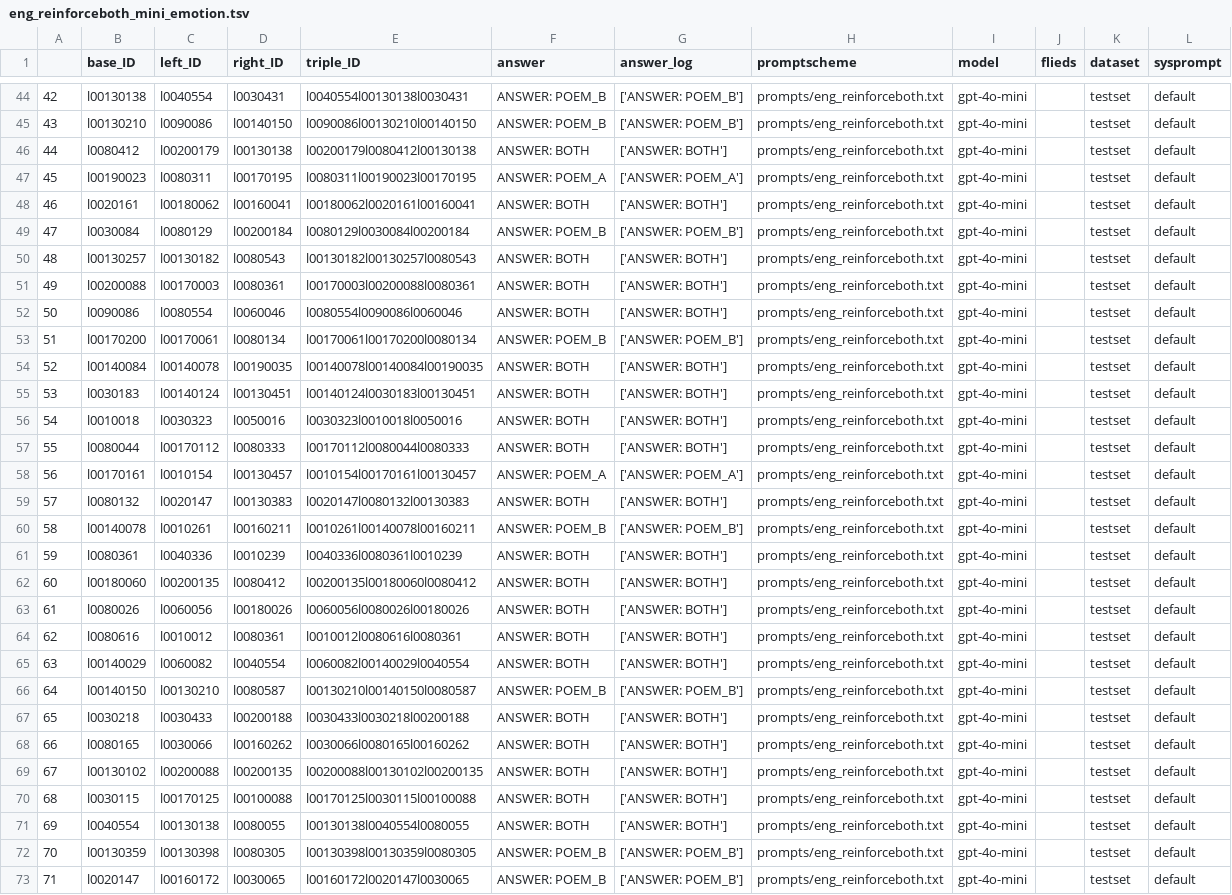
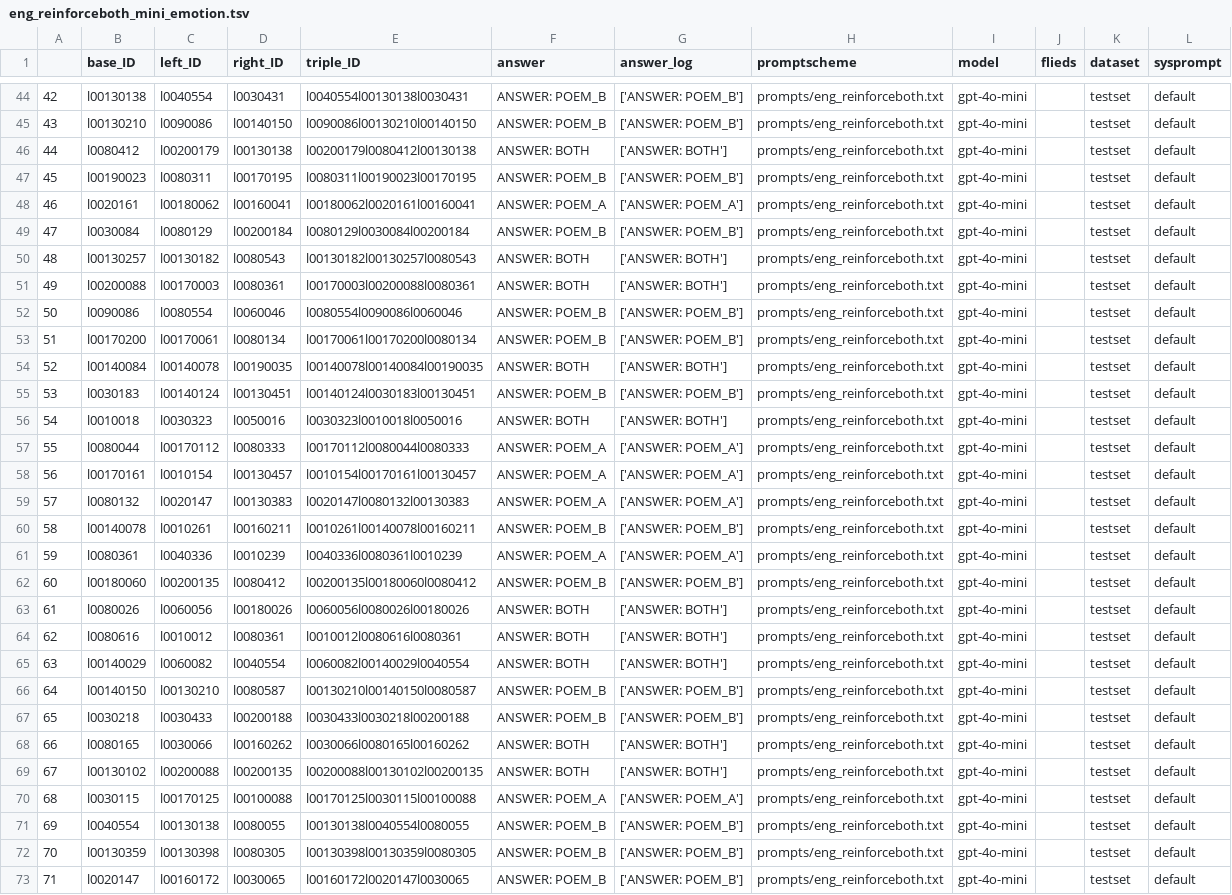
Before and after one commit to LeKonArD/DH25_LLM_poemsim, a TSV file: results/eng_reinforceboth_mini_emotion.tsv, drawn as a sheet; only a part is shown, gaps mark what is left out; the diff covers the shown part only.

```diff
--- a/results/eng_reinforceboth_mini_emotion.tsv
+++ b/results/eng_reinforceboth_mini_emotion.tsv
@@ -46,4 +46,4 @@
 44	l0080412	l00200179	l00130138	l00200179l0080412l00130138	ANSWER: BOTH	['ANSWER: BOTH']	prompts/eng_reinforceboth.txt	gpt-4o-mini		testset	default
-45	l00190023	l0080311	l00170195	l0080311l00190023l00170195	ANSWER: POEM_A	['ANSWER: POEM_A']	prompts/eng_reinforceboth.txt	gpt-4o-mini		testset	default
-46	l0020161	l00180062	l00160041	l00180062l0020161l00160041	ANSWER: BOTH	['ANSWER: BOTH']	prompts/eng_reinforceboth.txt	gpt-4o-mini		testset	default
+45	l00190023	l0080311	l00170195	l0080311l00190023l00170195	ANSWER: POEM_B	['ANSWER: POEM_B']	prompts/eng_reinforceboth.txt	gpt-4o-mini		testset	default
+46	l0020161	l00180062	l00160041	l00180062l0020161l00160041	ANSWER: POEM_A	['ANSWER: POEM_A']	prompts/eng_reinforceboth.txt	gpt-4o-mini		testset	default
 47	l0030084	l0080129	l00200184	l0080129l0030084l00200184	ANSWER: POEM_B	['ANSWER: POEM_B']	prompts/eng_reinforceboth.txt	gpt-4o-mini		testset	default
@@ -51,13 +51,13 @@
 49	l00200088	l00170003	l0080361	l00170003l00200088l0080361	ANSWER: BOTH	['ANSWER: BOTH']	prompts/eng_reinforceboth.txt	gpt-4o-mini		testset	default
-50	l0090086	l0080554	l0060046	l0080554l0090086l0060046	ANSWER: BOTH	['ANSWER: BOTH']	prompts/eng_reinforceboth.txt	gpt-4o-mini		testset	default
+50	l0090086	l0080554	l0060046	l0080554l0090086l0060046	ANSWER: POEM_B	['ANSWER: POEM_B']	prompts/eng_reinforceboth.txt	gpt-4o-mini		testset	default
 51	l00170200	l00170061	l0080134	l00170061l00170200l0080134	ANSWER: POEM_B	['ANSWER: POEM_B']	prompts/eng_reinforceboth.txt	gpt-4o-mini		testset	default
 52	l00140084	l00140078	l00190035	l00140078l00140084l00190035	ANSWER: BOTH	['ANSWER: BOTH']	prompts/eng_reinforceboth.txt	gpt-4o-mini		testset	default
-53	l0030183	l00140124	l00130451	l00140124l0030183l00130451	ANSWER: BOTH	['ANSWER: BOTH']	prompts/eng_reinforceboth.txt	gpt-4o-mini		testset	default
+53	l0030183	l00140124	l00130451	l00140124l0030183l00130451	ANSWER: POEM_B	['ANSWER: POEM_B']	prompts/eng_reinforceboth.txt	gpt-4o-mini		testset	default
 54	l0010018	l0030323	l0050016	l0030323l0010018l0050016	ANSWER: BOTH	['ANSWER: BOTH']	prompts/eng_reinforceboth.txt	gpt-4o-mini		testset	default
-55	l0080044	l00170112	l0080333	l00170112l0080044l0080333	ANSWER: BOTH	['ANSWER: BOTH']	prompts/eng_reinforceboth.txt	gpt-4o-mini		testset	default
+55	l0080044	l00170112	l0080333	l00170112l0080044l0080333	ANSWER: POEM_A	['ANSWER: POEM_A']	prompts/eng_reinforceboth.txt	gpt-4o-mini		testset	default
 56	l00170161	l0010154	l00130457	l0010154l00170161l00130457	ANSWER: POEM_A	['ANSWER: POEM_A']	prompts/eng_reinforceboth.txt	gpt-4o-mini		testset	default
-57	l0080132	l0020147	l00130383	l0020147l0080132l00130383	ANSWER: BOTH	['ANSWER: BOTH']	prompts/eng_reinforceboth.txt	gpt-4o-mini		testset	default
+57	l0080132	l0020147	l00130383	l0020147l0080132l00130383	ANSWER: POEM_A	['ANSWER: POEM_A']	prompts/eng_reinforceboth.txt	gpt-4o-mini		testset	default
 58	l00140078	l0010261	l00160211	l0010261l00140078l00160211	ANSWER: POEM_B	['ANSWER: POEM_B']	prompts/eng_reinforceboth.txt	gpt-4o-mini		testset	default
-59	l0080361	l0040336	l0010239	l0040336l0080361l0010239	ANSWER: BOTH	['ANSWER: BOTH']	prompts/eng_reinforceboth.txt	gpt-4o-mini		testset	default
-60	l00180060	l00200135	l0080412	l00200135l00180060l0080412	ANSWER: BOTH	['ANSWER: BOTH']	prompts/eng_reinforceboth.txt	gpt-4o-mini		testset	default
+59	l0080361	l0040336	l0010239	l0040336l0080361l0010239	ANSWER: POEM_A	['ANSWER: POEM_A']	prompts/eng_reinforceboth.txt	gpt-4o-mini		testset	default
+60	l00180060	l00200135	l0080412	l00200135l00180060l0080412	ANSWER: POEM_B	['ANSWER: POEM_B']	prompts/eng_reinforceboth.txt	gpt-4o-mini		testset	default
 61	l0080026	l0060056	l00180026	l0060056l0080026l00180026	ANSWER: BOTH	['ANSWER: BOTH']	prompts/eng_reinforceboth.txt	gpt-4o-mini		testset	default
@@ -66,7 +66,7 @@
 64	l00140150	l00130210	l0080587	l00130210l00140150l0080587	ANSWER: POEM_B	['ANSWER: POEM_B']	prompts/eng_reinforceboth.txt	gpt-4o-mini		testset	default
-65	l0030218	l0030433	l00200188	l0030433l0030218l00200188	ANSWER: BOTH	['ANSWER: BOTH']	prompts/eng_reinforceboth.txt	gpt-4o-mini		testset	default
+65	l0030218	l0030433	l00200188	l0030433l0030218l00200188	ANSWER: POEM_B	['ANSWER: POEM_B']	prompts/eng_reinforceboth.txt	gpt-4o-mini		testset	default
 66	l0080165	l0030066	l00160262	l0030066l0080165l00160262	ANSWER: BOTH	['ANSWER: BOTH']	prompts/eng_reinforceboth.txt	gpt-4o-mini		testset	default
 67	l00130102	l00200088	l00200135	l00200088l00130102l00200135	ANSWER: BOTH	['ANSWER: BOTH']	prompts/eng_reinforceboth.txt	gpt-4o-mini		testset	default
-68	l0030115	l00170125	l00100088	l00170125l0030115l00100088	ANSWER: BOTH	['ANSWER: BOTH']	prompts/eng_reinforceboth.txt	gpt-4o-mini		testset	default
-69	l0040554	l00130138	l0080055	l00130138l0040554l0080055	ANSWER: BOTH	['ANSWER: BOTH']	prompts/eng_reinforceboth.txt	gpt-4o-mini		testset	default
+68	l0030115	l00170125	l00100088	l00170125l0030115l00100088	ANSWER: POEM_A	['ANSWER: POEM_A']	prompts/eng_reinforceboth.txt	gpt-4o-mini		testset	default
+69	l0040554	l00130138	l0080055	l00130138l0040554l0080055	ANSWER: POEM_B	['ANSWER: POEM_B']	prompts/eng_reinforceboth.txt	gpt-4o-mini		testset	default
 70	l00130359	l00130398	l0080305	l00130398l00130359l0080305	ANSWER: POEM_B	['ANSWER: POEM_B']	prompts/eng_reinforceboth.txt	gpt-4o-mini		testset	default
```
Also changed, not shown: 52 edited cells elsewhere in this file, results/eng_reinforceboth_mini_content.tsv, results/eng_reinforceboth_mini_form.tsv, 7 other files.
